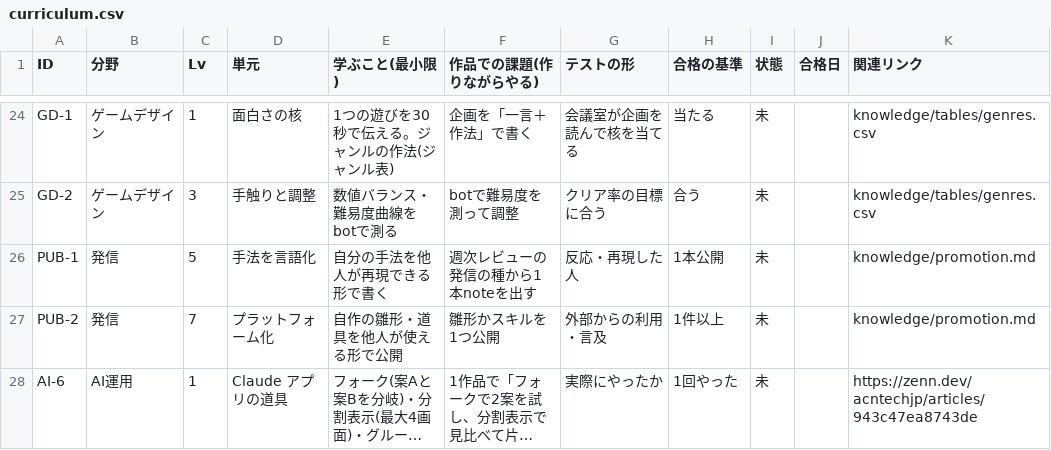
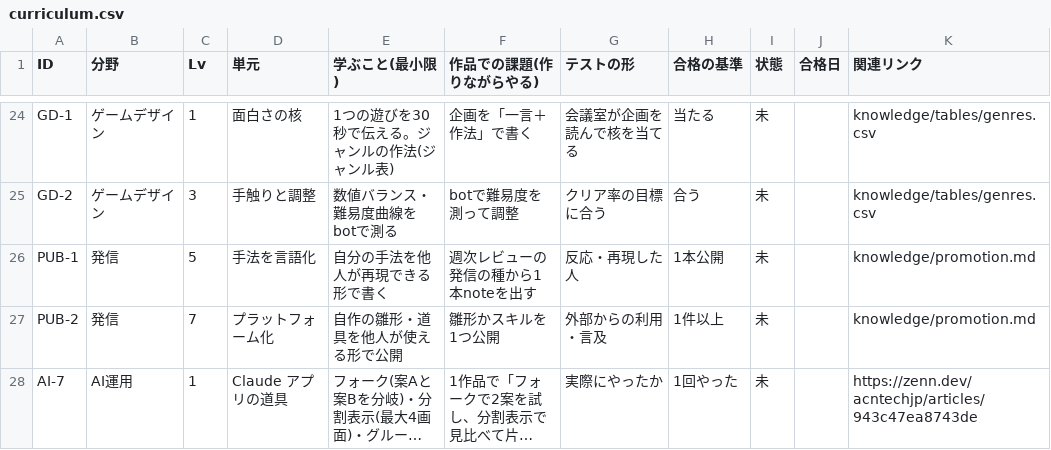
Before and after one commit to mukkii-game/Perfect_Dev_Environment, a CSV file: knowledge/tables/learning/curriculum.csv, drawn as a sheet; only a part is shown, gaps mark what is left out; long unchanged cells end in …; the diff names each change by its address in the sheet, - before the commit and + after, or states it on an @@ line.

```diff
--- a/knowledge/tables/learning/curriculum.csv
+++ b/knowledge/tables/learning/curriculum.csv
-A28 (ID): AI-6
+A28 (ID): AI-7
```
Also changed, not shown: 2 other files.
